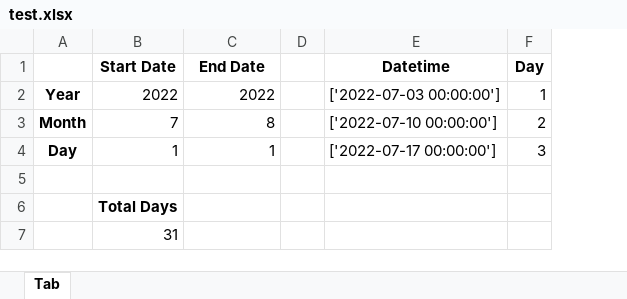
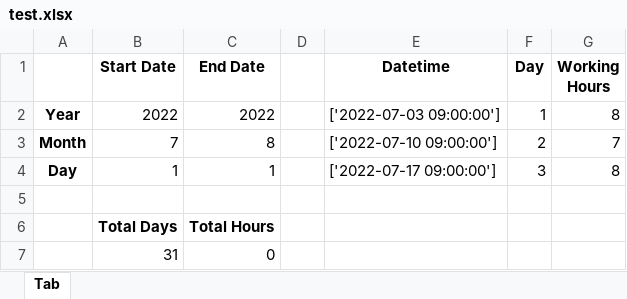
Before and after one commit to jttw0010100/auto-timesheet, an Excel workbook: test.xlsx, sheet Tab, drawn as a sheet; values as stored, in another font and other column widths than the file's, no borders; the diff names each change by its address in the sheet, - before the commit and + after, or states it on an @@ line.

```diff
--- a/test.xlsx (sheet Tab)
+++ b/test.xlsx (sheet Tab)
+column G (Working Hours), rows 2-4: 8 | 7 | 8
-E2 (Datetime): ['2022-07-03 00:00:00']
+E2 (Datetime): ['2022-07-03 09:00:00']
-E3 (Datetime): ['2022-07-10 00:00:00']
+E3 (Datetime): ['2022-07-10 09:00:00']
-E4 (Datetime): ['2022-07-17 00:00:00']
+E4 (Datetime): ['2022-07-17 09:00:00']
-C6 (End Date): (empty)
+C6 (End Date): Total Hours
-C7 (End Date): (empty)
+C7 (End Date): 0
```
Also changed, not shown: 4 other files.
